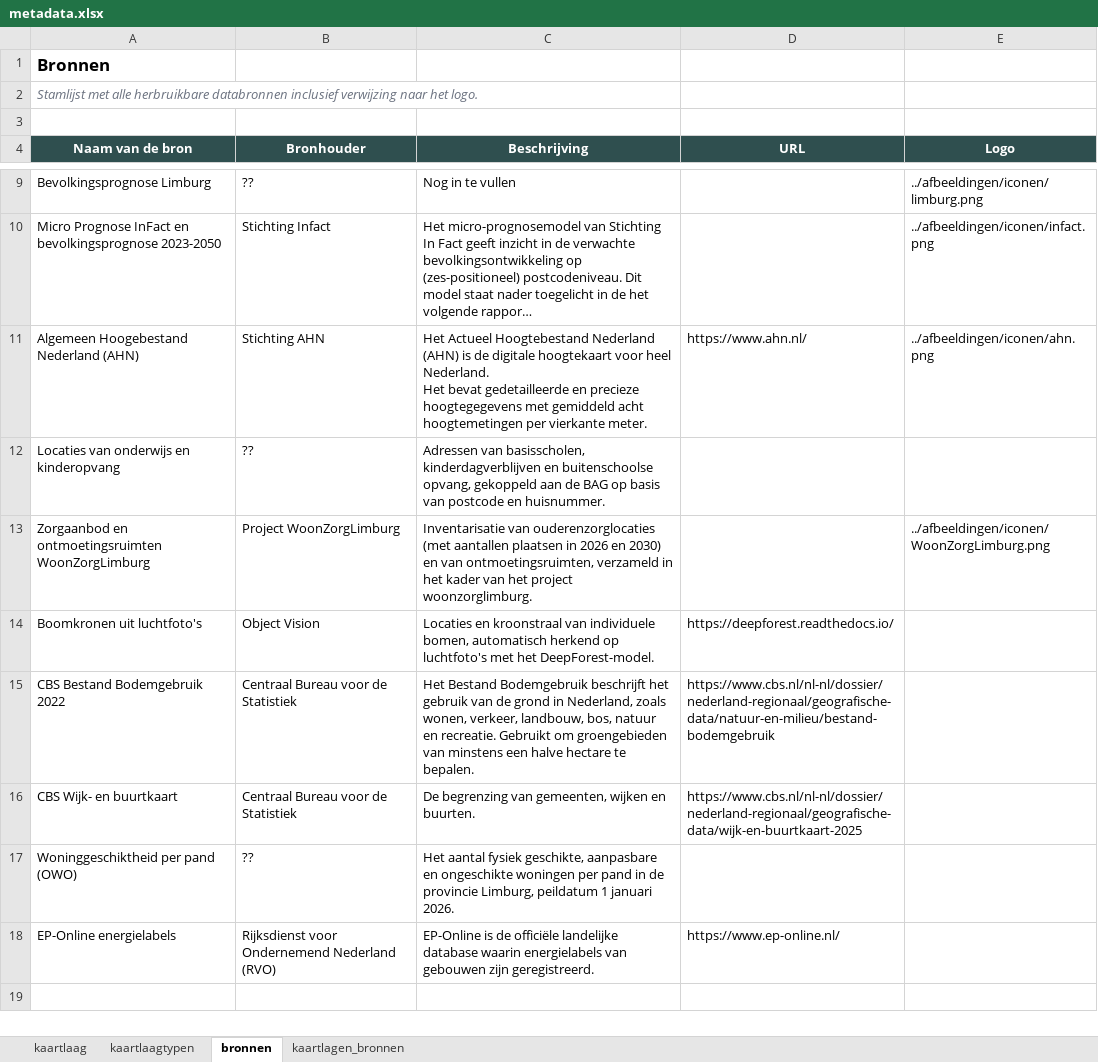
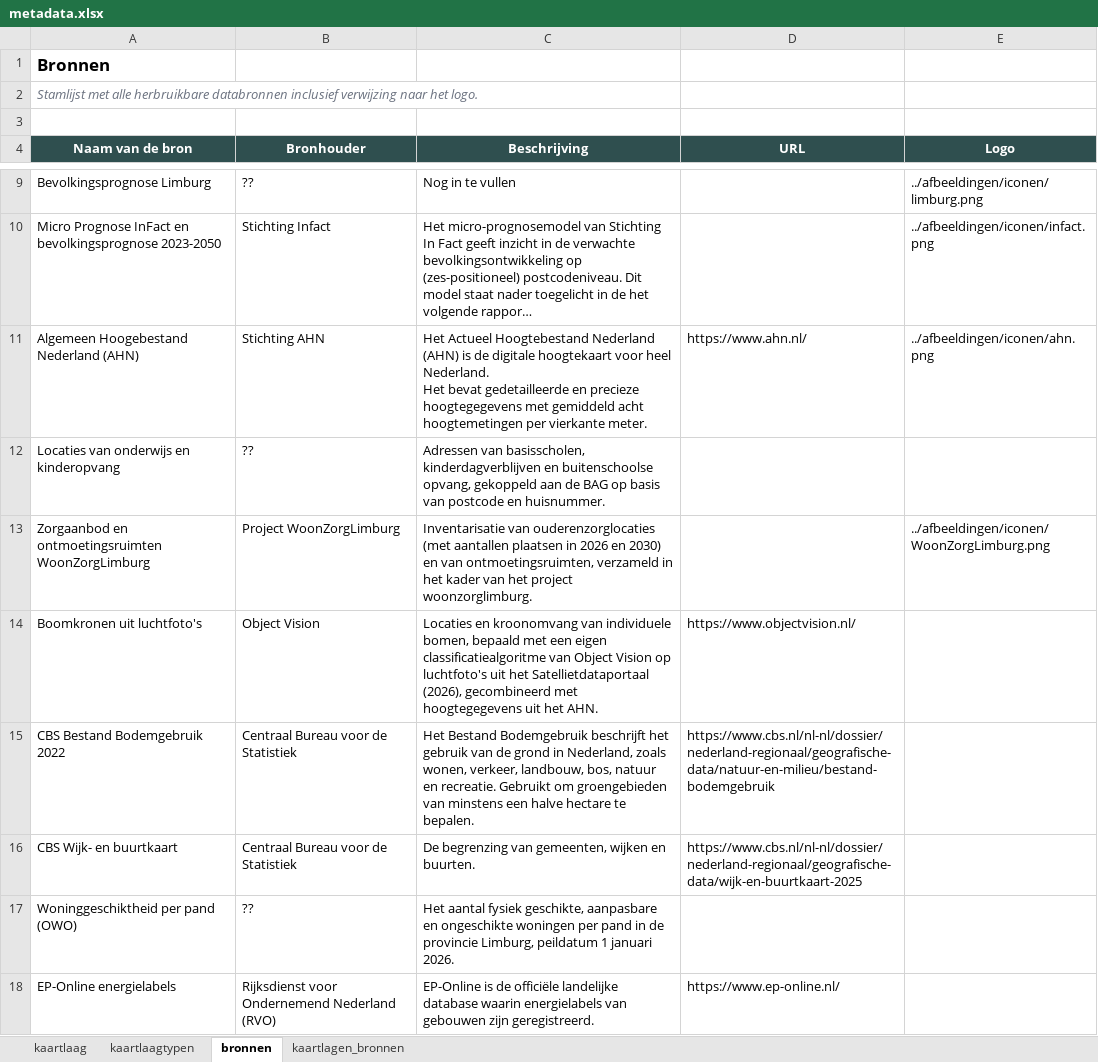
Before and after one commit to ObjectVision/DeRondeKaart, an Excel workbook: data/meta/woonzorglimburg/metadata.xlsx, sheet bronnen, drawn as a sheet; only a part is shown, gaps mark what is left out; long unchanged cells end in …; values as stored, in another font and other column widths than the file's, no borders; the diff covers the shown part only; the diff names each change by its address in the sheet, - before the commit and + after, or states it on an @@ line.

```diff
--- a/data/meta/woonzorglimburg/metadata.xlsx (sheet bronnen)
+++ b/data/meta/woonzorglimburg/metadata.xlsx (sheet bronnen)
-C14 (Beschrijving): Locaties en kroonstraal van individuele bomen, automatisch herkend op luchtfoto's met het DeepForest-model.
+C14 (Beschrijving): Locaties en kroonomvang van individuele bomen, bepaald met een eigen classificatiealgoritme van Object Vision op luchtfoto's uit het Satellietdataportaal (2026), gecombineerd met hoogtegegevens uit het AHN.
-D14 (URL): https://deepforest.readthedocs.io/
+D14 (URL): https://www.objectvision.nl/
```
Also changed, not shown: 3 added rows elsewhere in this sheet, sheet kaartlagen_bronnen, sheet kaartlaag, sheet kaartlaagtypen, 3 other files.
